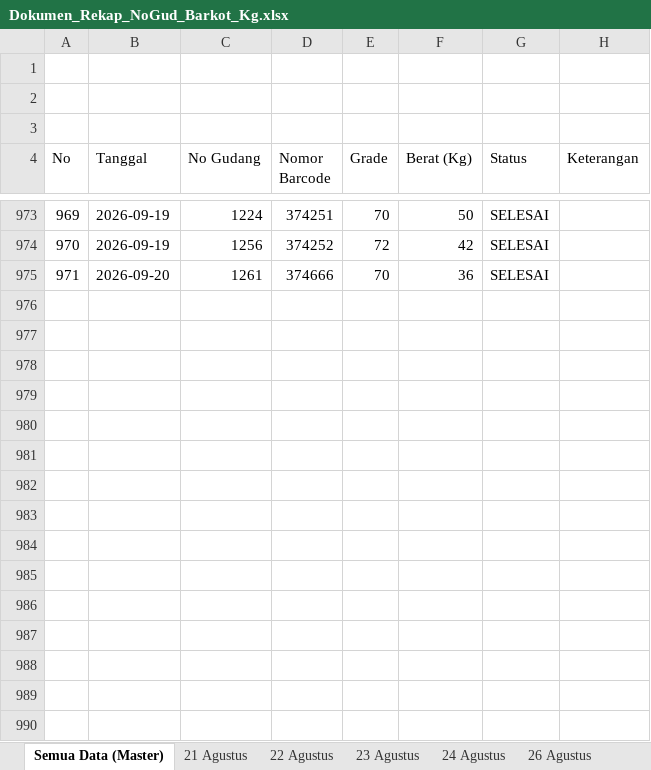
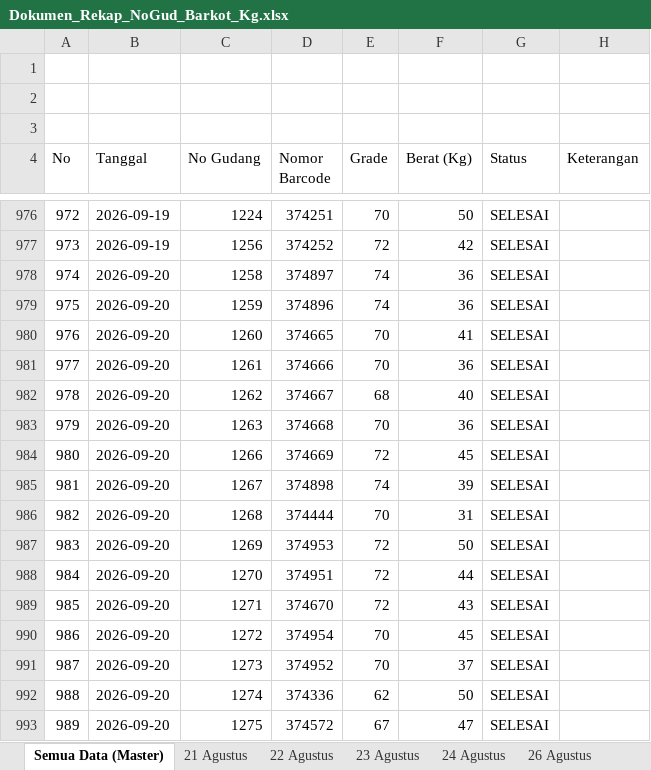
Before and after one commit to grndnstnmlk/stock-gudang-susunan, an Excel workbook: Dokumen_Rekap_NoGud_Barkot_Kg.xlsx, sheet Semua Data (Master), drawn as a sheet; only a part is shown, gaps mark what is left out; values as stored, in another font and other column widths than the file's, no cell formats; the diff covers the shown part only; the diff names each change by its address in the sheet, - before the commit and + after, or states it on an @@ line.

```diff
--- a/Dokumen_Rekap_NoGud_Barkot_Kg.xlsx (sheet Semua Data (Master))
+++ b/Dokumen_Rekap_NoGud_Barkot_Kg.xlsx (sheet Semua Data (Master))
@@ column A (No) renumbered between rows 859 and 981 @@
+row 978: 974 | 2026-09-20 | 1258 | 374897 | 74 | 36 | SELESAI
+row 979: 975 | 2026-09-20 | 1259 | 374896 | 74 | 36 | SELESAI
+row 980: 976 | 2026-09-20 | 1260 | 374665 | 70 | 41 | SELESAI
+row 982: 978 | 2026-09-20 | 1262 | 374667 | 68 | 40 | SELESAI
+row 983: 979 | 2026-09-20 | 1263 | 374668 | 70 | 36 | SELESAI
+row 984: 980 | 2026-09-20 | 1266 | 374669 | 72 | 45 | SELESAI
+row 985: 981 | 2026-09-20 | 1267 | 374898 | 74 | 39 | SELESAI
+row 986: 982 | 2026-09-20 | 1268 | 374444 | 70 | 31 | SELESAI
+row 987: 983 | 2026-09-20 | 1269 | 374953 | 72 | 50 | SELESAI
+row 988: 984 | 2026-09-20 | 1270 | 374951 | 72 | 44 | SELESAI
+row 989: 985 | 2026-09-20 | 1271 | 374670 | 72 | 43 | SELESAI
+row 990: 986 | 2026-09-20 | 1272 | 374954 | 70 | 45 | SELESAI
+row 991: 987 | 2026-09-20 | 1273 | 374952 | 70 | 37 | SELESAI
+row 992: 988 | 2026-09-20 | 1274 | 374336 | 62 | 50 | SELESAI
+row 993: 989 | 2026-09-20 | 1275 | 374572 | 67 | 47 | SELESAI
```
Also changed, not shown: 78 added rows and 2 edited cells elsewhere in this sheet, sheet 20 September, other sheet tabs, cell formats, Stock_Susunan_Bal_30_Agustus_2026.xlsx, c.xlsx, 6 other files.
